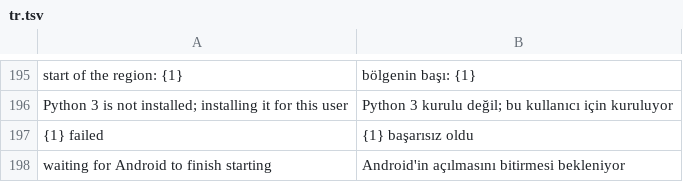
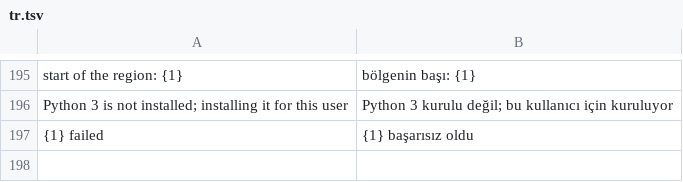
Before and after one commit to 8099bb4X21/mu300-linux, a TSV file: i18n/tr.tsv, drawn as a sheet; only a part is shown, gaps mark what is left out; the diff names each change by its address in the sheet, - before the commit and + after, or states it on an @@ line.

```diff
--- a/i18n/tr.tsv
+++ b/i18n/tr.tsv
-row 198: waiting for Android to finish starting | Android'in açılmasını bitirmesi bekleniyor
```
Also changed, not shown: i18n/zh.tsv, 37 other files.
